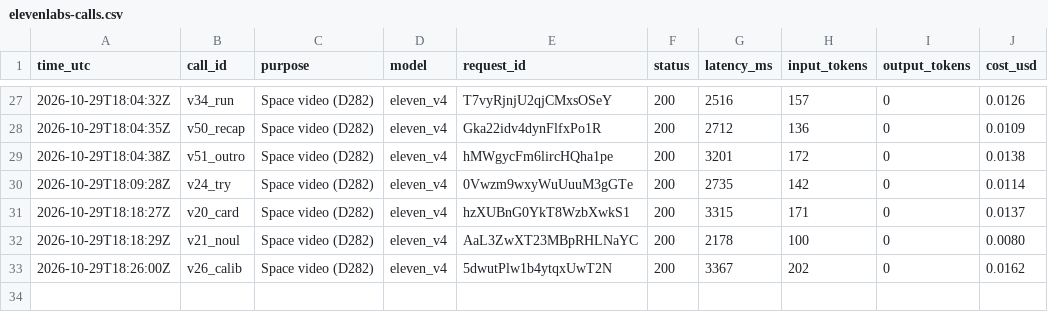
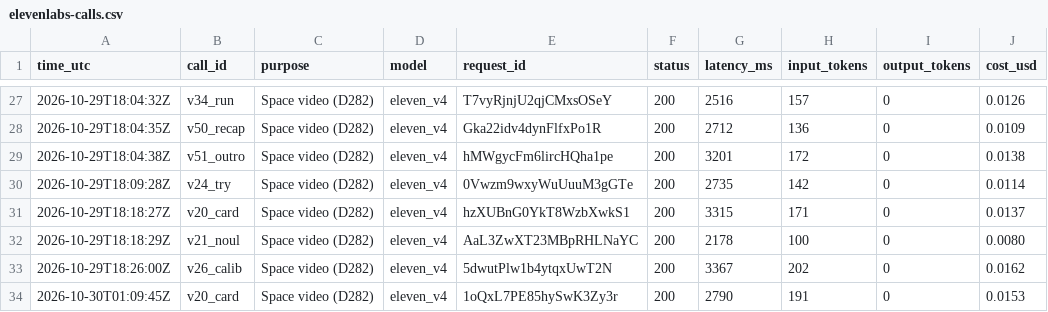
Before and after one commit to fmegahed/decision-models-for-industrial-image-qc, a CSV file: replication_materials/calls/elevenlabs-calls.csv, drawn as a sheet; only a part is shown, gaps mark what is left out; the diff names each change by its address in the sheet, - before the commit and + after, or states it on an @@ line.

```diff
--- a/replication_materials/calls/elevenlabs-calls.csv
+++ b/replication_materials/calls/elevenlabs-calls.csv
+row 34: 2026-10-30T01:09:45Z | v20_card | Space video (D282) | eleven_v4 | 1oQxL7PE85hySwK3Zy3r | 200 | 2790 | 191 | 0 | 0.0153
```
Also changed, not shown: 2 other files.
